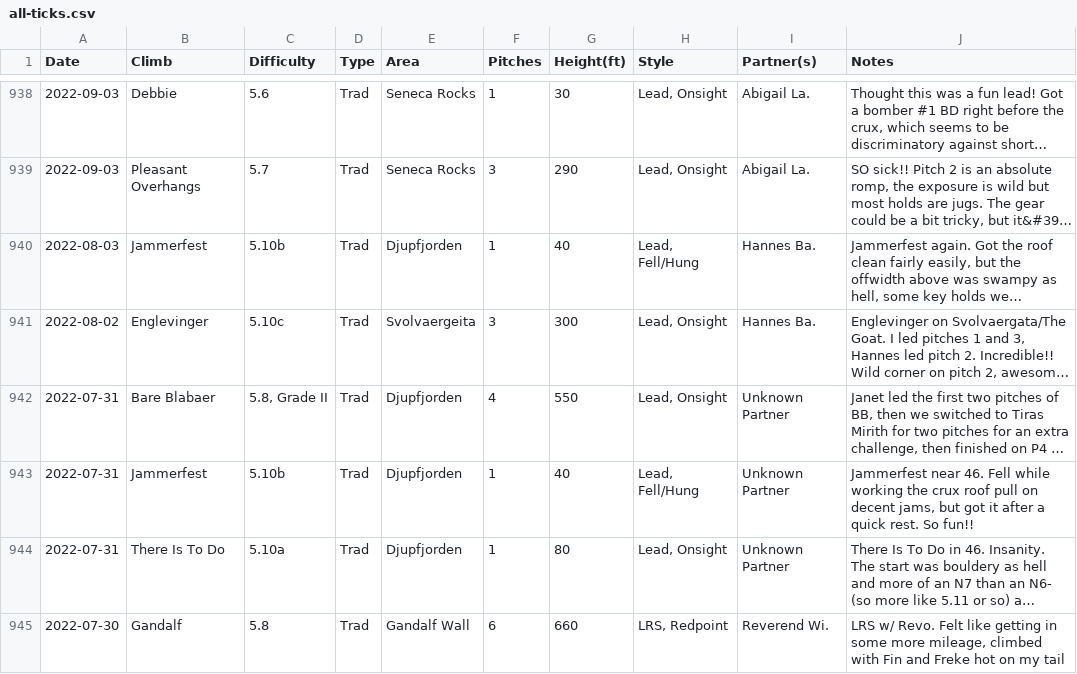
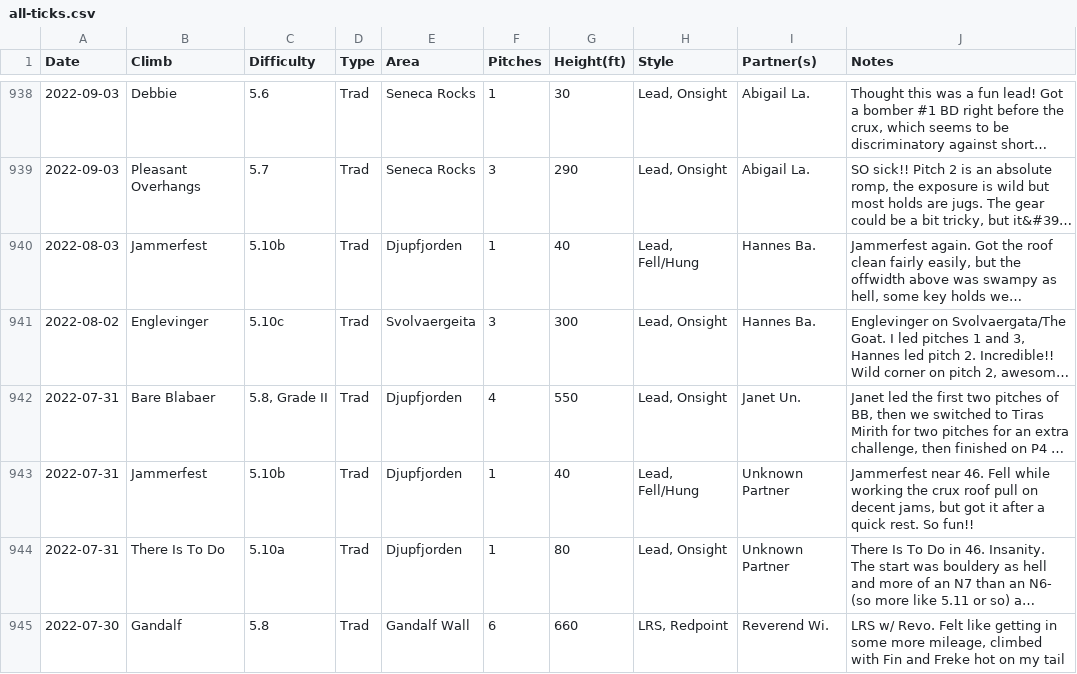
Before and after one commit to achiquit/achiquit.github.io, a CSV file: climbing/data/all-ticks.csv, drawn as a sheet; only a part is shown, gaps mark what is left out; long unchanged cells end in …; the diff names each change by its address in the sheet, - before the commit and + after, or states it on an @@ line.

```diff
--- a/climbing/data/all-ticks.csv
+++ b/climbing/data/all-ticks.csv
-I942 (Partner(s)): Unknown Partner
+I942 (Partner(s)): Janet Un.
```
Also changed, not shown: climbing/data/all-time-stats.csv, climbing/data/partner-leaderboard.csv, 37 other files.
